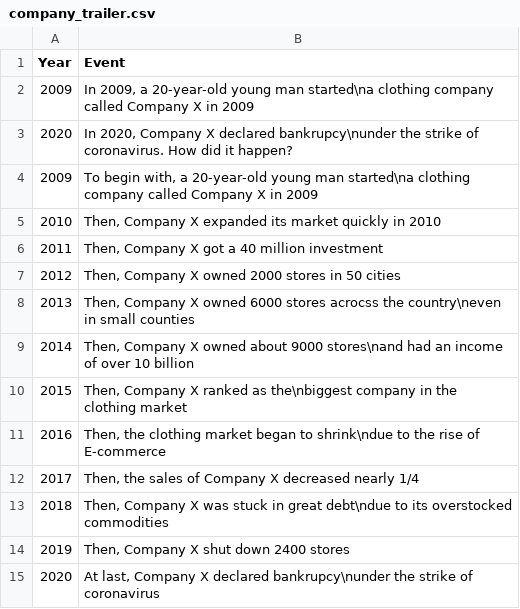
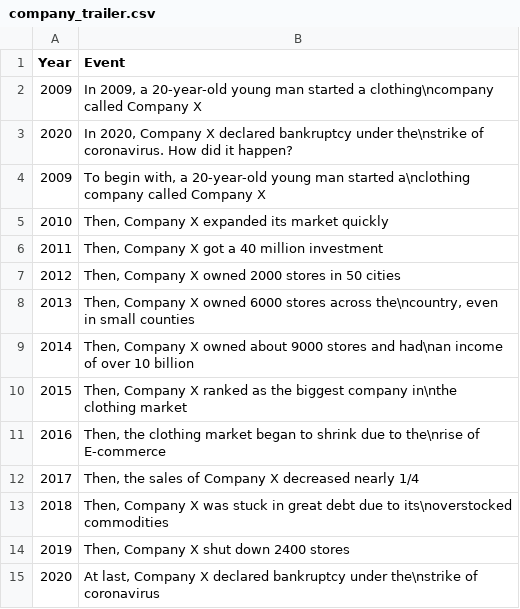
Before and after one commit to OliviaLan/olivialan.github.io, a CSV file: narrative_order/datasets/company_trailer.csv, drawn as a sheet.

```diff
--- a/narrative_order/datasets/company_trailer.csv
+++ b/narrative_order/datasets/company_trailer.csv
@@ -1,15 +1,15 @@
 Year,Event
-2009,"In 2009, a 20-year-old young man started\na clothing company called Company X in 2009"
-2020,"In 2020, Company X declared bankrupcy\nunder the strike of coronavirus. How did it happen?"
-2009,"To begin with, a 20-year-old young man started\na clothing company called Company X in 2009"
-2010,"Then, Company X expanded its market quickly in 2010"
+2009,"In 2009, a 20-year-old young man started a clothing\ncompany called Company X"
+2020,"In 2020, Company X declared bankruptcy under the\nstrike of coronavirus. How did it happen?"
+2009,"To begin with, a 20-year-old young man started a\nclothing company called Company X"
+2010,"Then, Company X expanded its market quickly"
 2011,"Then, Company X got a 40 million investment"
 2012,"Then, Company X owned 2000 stores in 50 cities"
-2013,"Then, Company X  owned 6000 stores acrocss the country\neven in small counties"
-2014,"Then, Company X owned about 9000 stores\nand had an income of over 10 billion"
-2015,"Then, Company X ranked as the\nbiggest company in the clothing market"
-2016,"Then, the clothing market began to shrink\ndue to the rise of E-commerce"
+2013,"Then, Company X  owned 6000 stores across the\ncountry, even in small counties"
+2014,"Then, Company X owned about 9000 stores and had\nan income of over 10 billion"
+2015,"Then, Company X ranked as the biggest company in\nthe clothing market"
+2016,"Then, the clothing market began to shrink due to the\nrise of E-commerce"
 2017,"Then, the sales of Company X decreased nearly 1/4"
-2018,"Then, Company X was stuck in great debt\ndue to its overstocked commodities"
+2018,"Then, Company X was stuck in great debt due to its\noverstocked commodities"
 2019,"Then, Company X shut down 2400 stores"
-2020,"At last, Company X declared bankrupcy\nunder the strike of coronavirus"
+2020,"At last, Company X declared bankruptcy under the\nstrike of coronavirus"
```
Also changed, not shown: narrative_order/datasets/company_halfway.csv, narrative_order/datasets/company_recurrence.csv, 15 other files.
